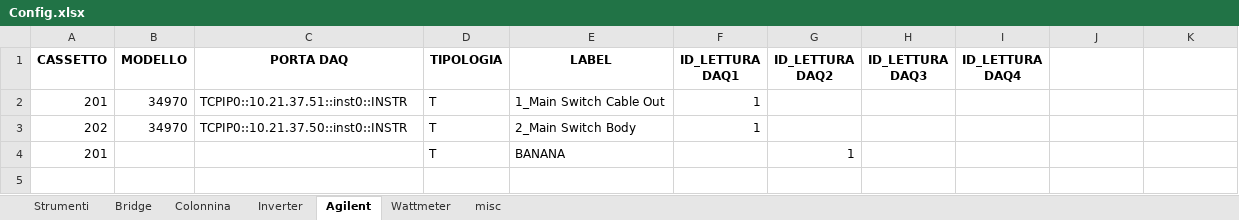
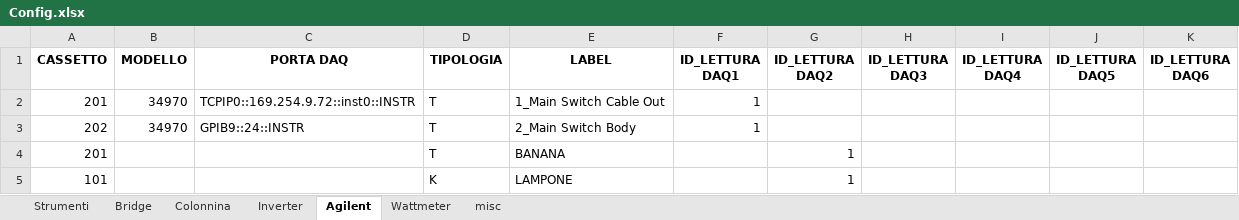
Before and after one commit to LorenzoAita/AITA---Alternative-Interactive-Testing-Analyzer, an Excel workbook: Config/Config.xlsx, sheet Agilent, drawn as a sheet; values as stored, in another font and other column widths than the file's, no borders; the diff names each change by its address in the sheet, - before the commit and + after, or states it on an @@ line.

```diff
--- a/Config/Config.xlsx (sheet Agilent)
+++ b/Config/Config.xlsx (sheet Agilent)
-J1: (empty)
+J1: ID_LETTURA DAQ5
-K1: (empty)
+K1: ID_LETTURA DAQ6
-C2 (PORTA DAQ): TCPIP0::10.21.37.51::inst0::INSTR
+C2 (PORTA DAQ): TCPIP0::169.254.9.72::inst0::INSTR
-C3 (PORTA DAQ): TCPIP0::10.21.37.50::inst0::INSTR
+C3 (PORTA DAQ): GPIB9::24::INSTR
+row 5: 101 |  |  | K | LAMPONE |  | 1
```
Also changed, not shown: sheet Inverter, sheet Colonnina, sheet Wattmeter, sheet Strumenti, sheet Bridge, sheet misc, Config/Config_test.xlsx, 7 other files.
